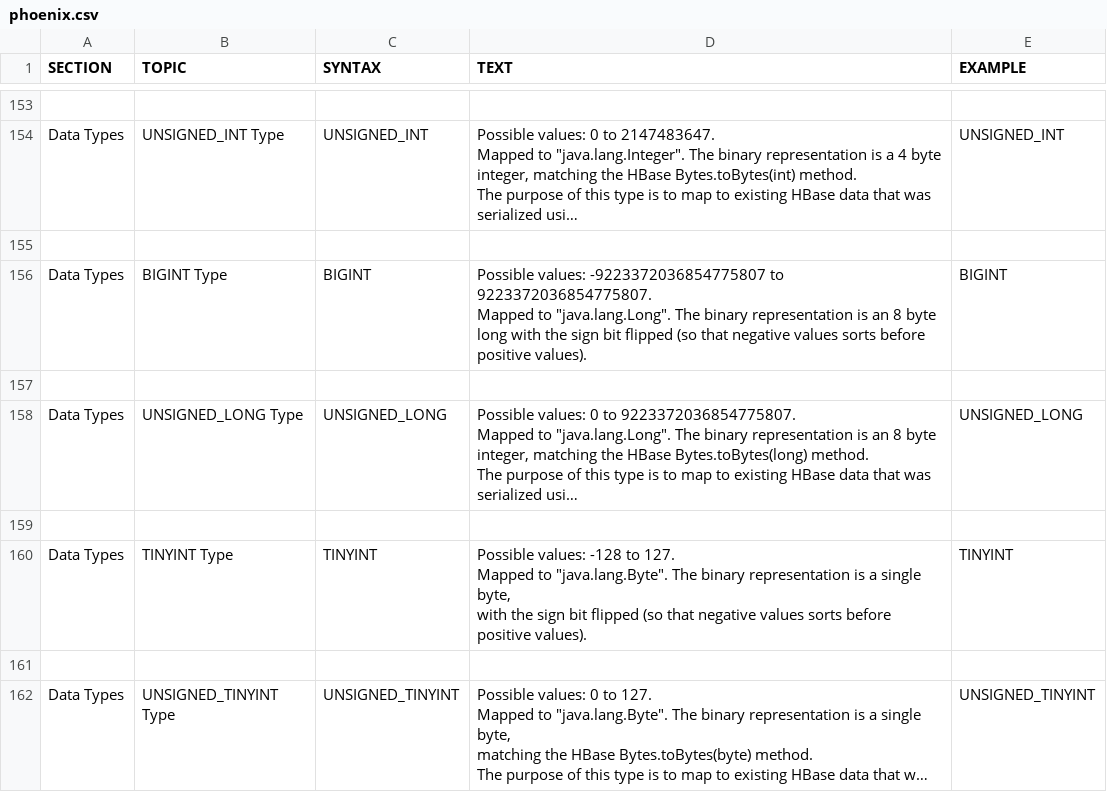
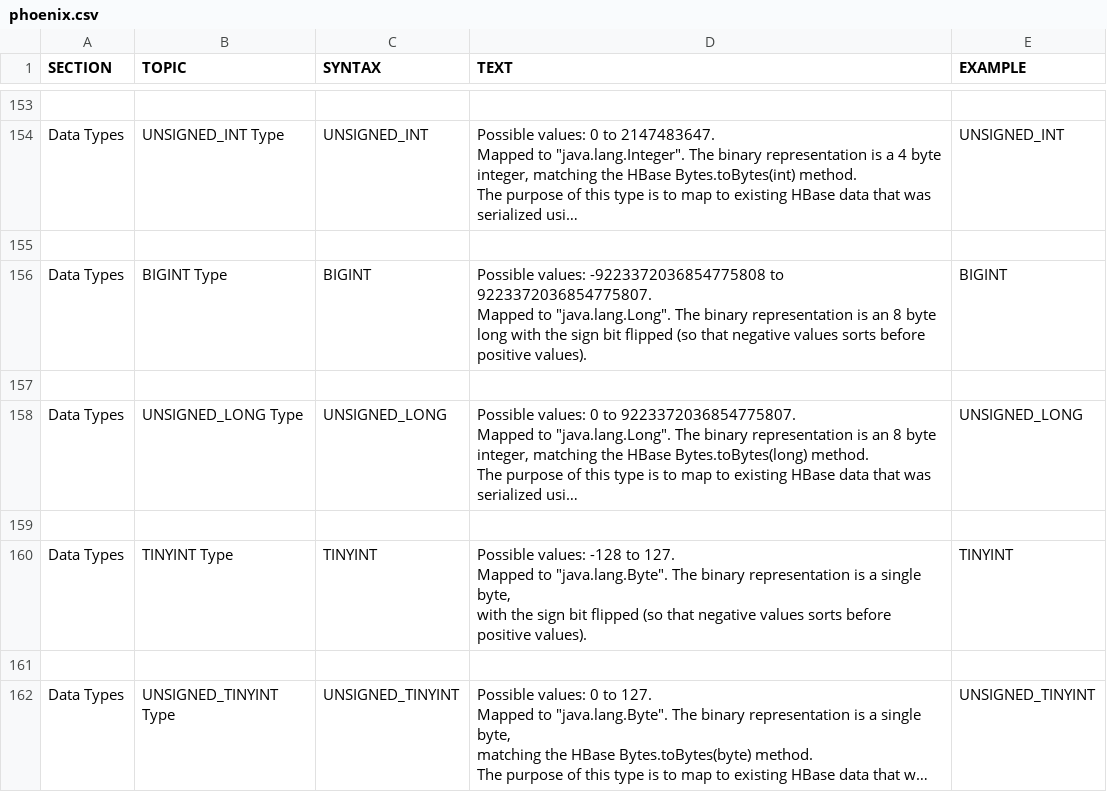
Before and after one commit to apache/phoenix-site, a CSV file: phoenix-docs/src/docsrc/help/phoenix.csv, drawn as a sheet; only a part is shown, gaps mark what is left out; long unchanged cells end in …; the diff names each change by its address in the sheet, - before the commit and + after, or states it on an @@ line.

Commit message:
PHOENIX-2081 Typo in the BIGINT range on the datatypes documentation page (Lukas Lalinsky)

```diff
--- a/phoenix-docs/src/docsrc/help/phoenix.csv
+++ b/phoenix-docs/src/docsrc/help/phoenix.csv
-D156 (TEXT): Possible values: -9223372036854775807 to 9223372036854775807.…
+D156 (TEXT): Possible values: -9223372036854775808 to 9223372036854775807.…
```
Also changed, not shown: 3 other files.
